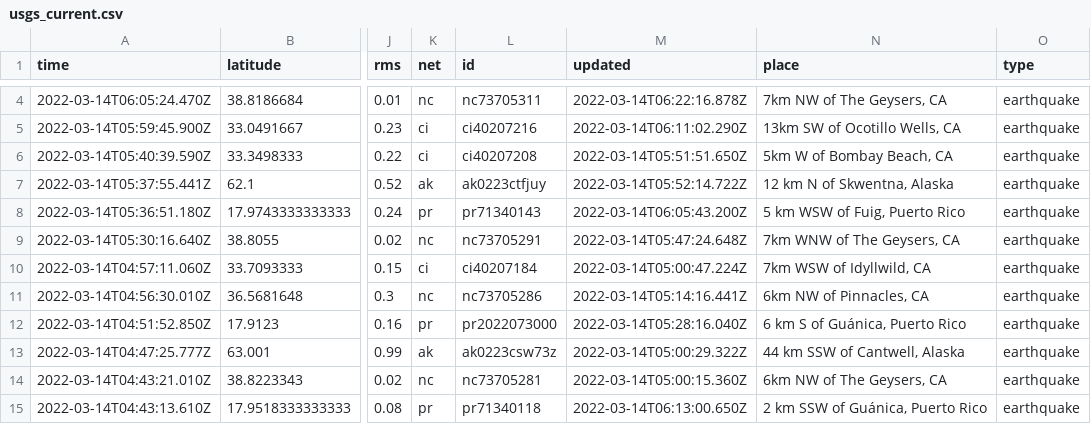
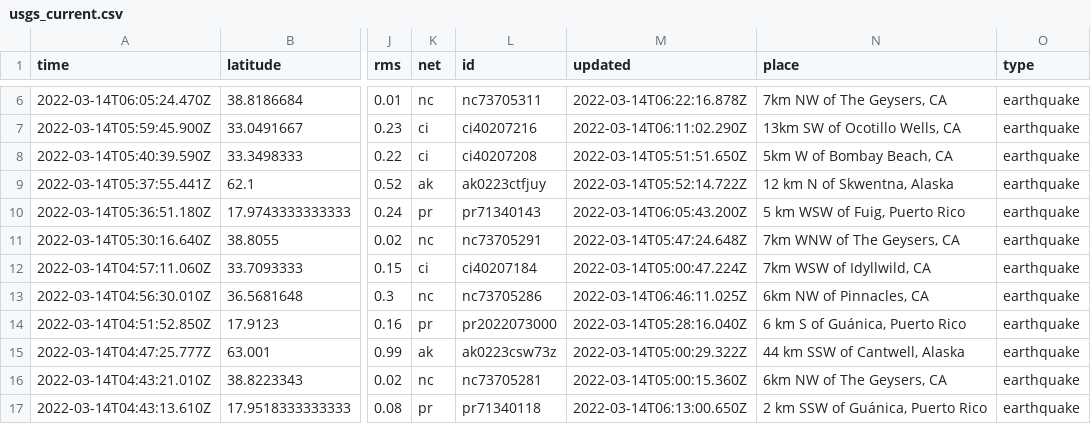
Before and after one commit to rachelll4/git-actions-nicar, a CSV file: usgs_current.csv, drawn as a sheet; only a part is shown, gaps mark what is left out; addresses are those after the commit; the diff covers the shown part only; the diff names each change by its address in the sheet, - before the commit and + after, or states it on an @@ line.

```diff
--- a/usgs_current.csv
+++ b/usgs_current.csv
-M13 (updated): 2022-03-14T05:14:16.441Z
+M13 (updated): 2022-03-14T06:46:11.025Z
```
Also changed, not shown: 2 added rows and 9 edited cells elsewhere in this file.
